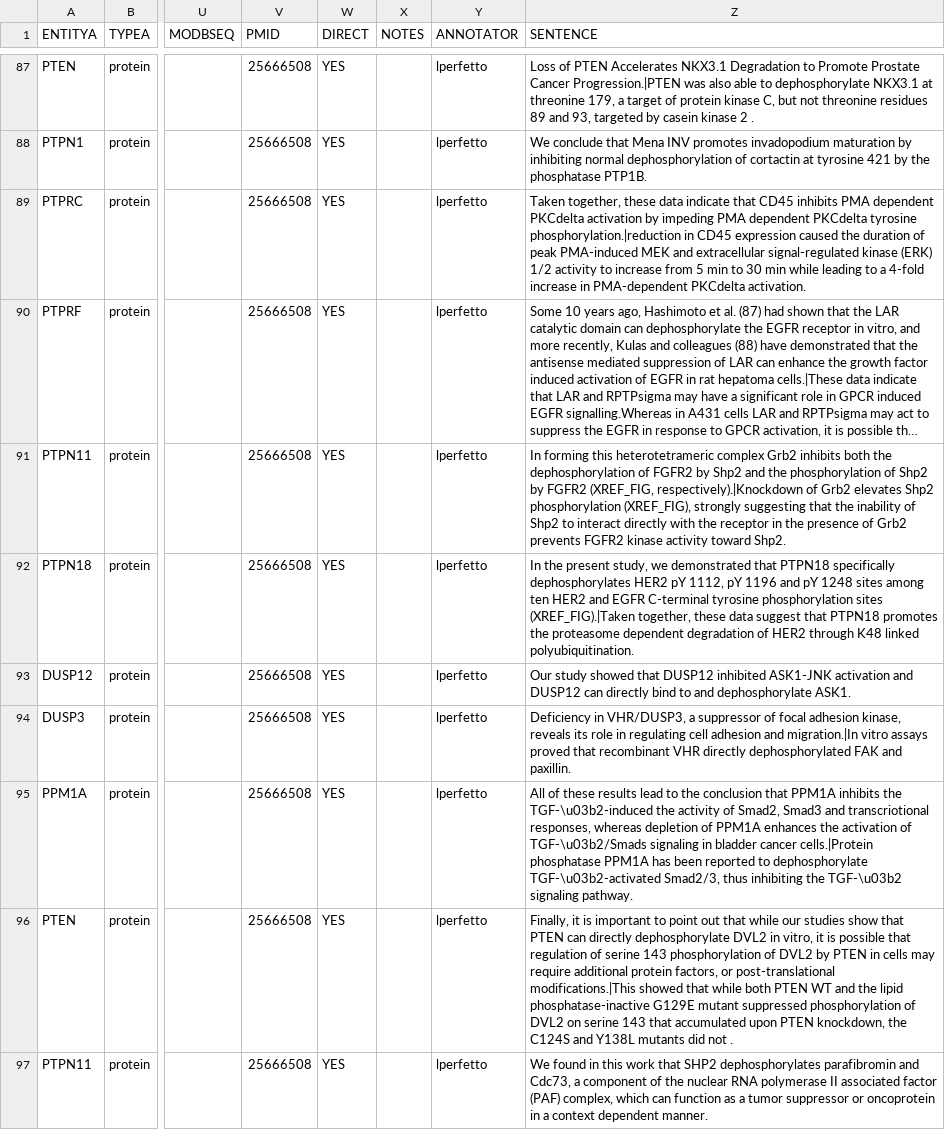
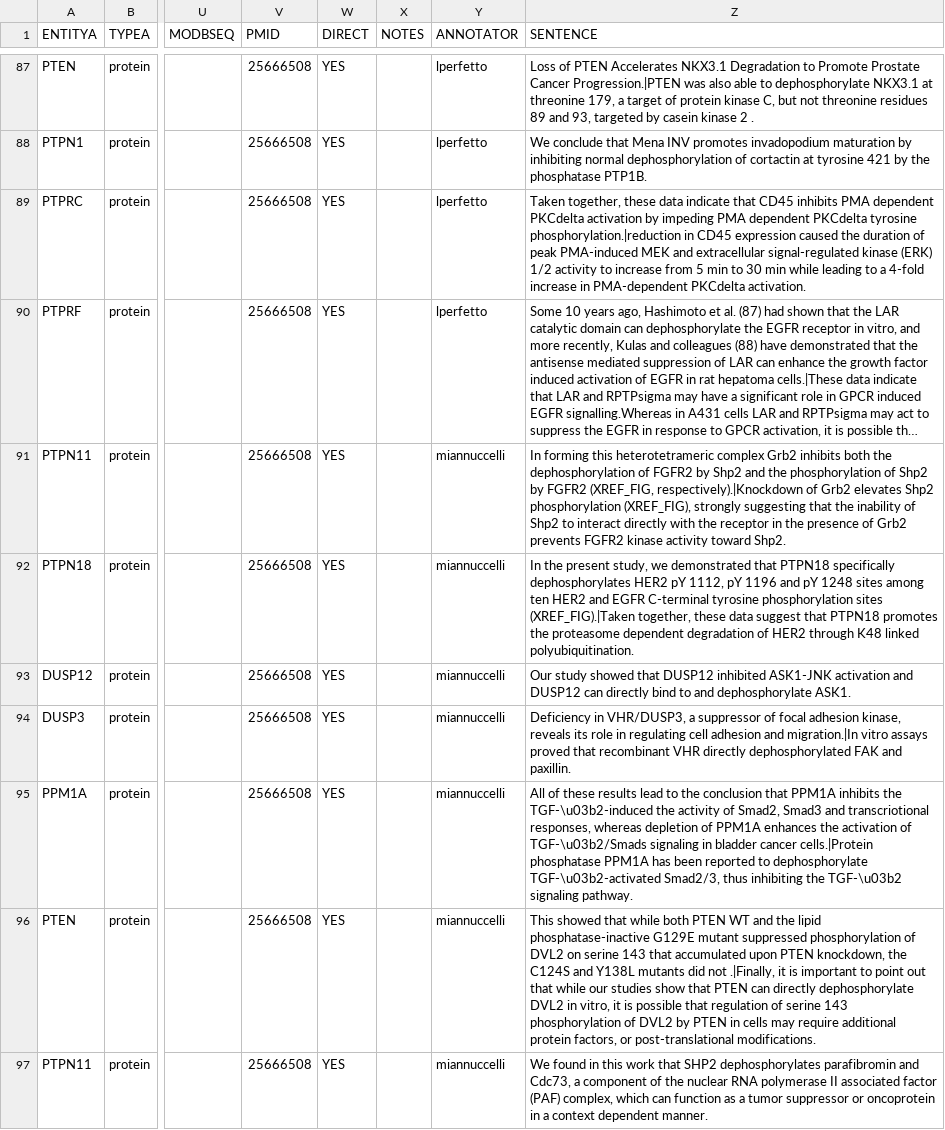
Before and after one commit to gyorilab/indra_signor, a CSV file: dephosphorylations_with_reg_export.csv, drawn as a sheet; only a part is shown, gaps mark what is left out; long unchanged cells end in …; the diff covers the shown part only; the diff names each change by its address in the sheet, - before the commit and + after, or states it on an @@ line.

```diff
--- a/dephosphorylations_with_reg_export.csv
+++ b/dephosphorylations_with_reg_export.csv
-Y91:Y97 (ANNOTATOR): lperfetto
+Y91:Y97 (ANNOTATOR): miannuccelli
-Z96 (SENTENCE): Finally, it is important to point out that while our studies show that PTEN can directly dephosphorylate DVL2 in vitro, it is possible that regulation of serine 143 phosphorylation of DVL2 by PTEN in cells may require additional protein factors, or post-translational modifications.|This showed that while both PTEN WT and the lipid phosphatase-inactive G129E mutant suppressed phosphorylation of DVL2 on serine 143 that accumulated upon PTEN knockdown, the C124S and Y138L mutants did not .
+Z96 (SENTENCE): This showed that while both PTEN WT and the lipid phosphatase-inactive G129E mutant suppressed phosphorylation of DVL2 on serine 143 that accumulated upon PTEN knockdown, the C124S and Y138L mutants did not .|Finally, it is important to point out that while our studies show that PTEN can directly dephosphorylate DVL2 in vitro, it is possible that regulation of serine 143 phosphorylation of DVL2 by PTEN in cells may require additional protein factors, or post-translational modifications.
```
Also changed, not shown: 150 edited cells elsewhere in this file, 1 other file.
